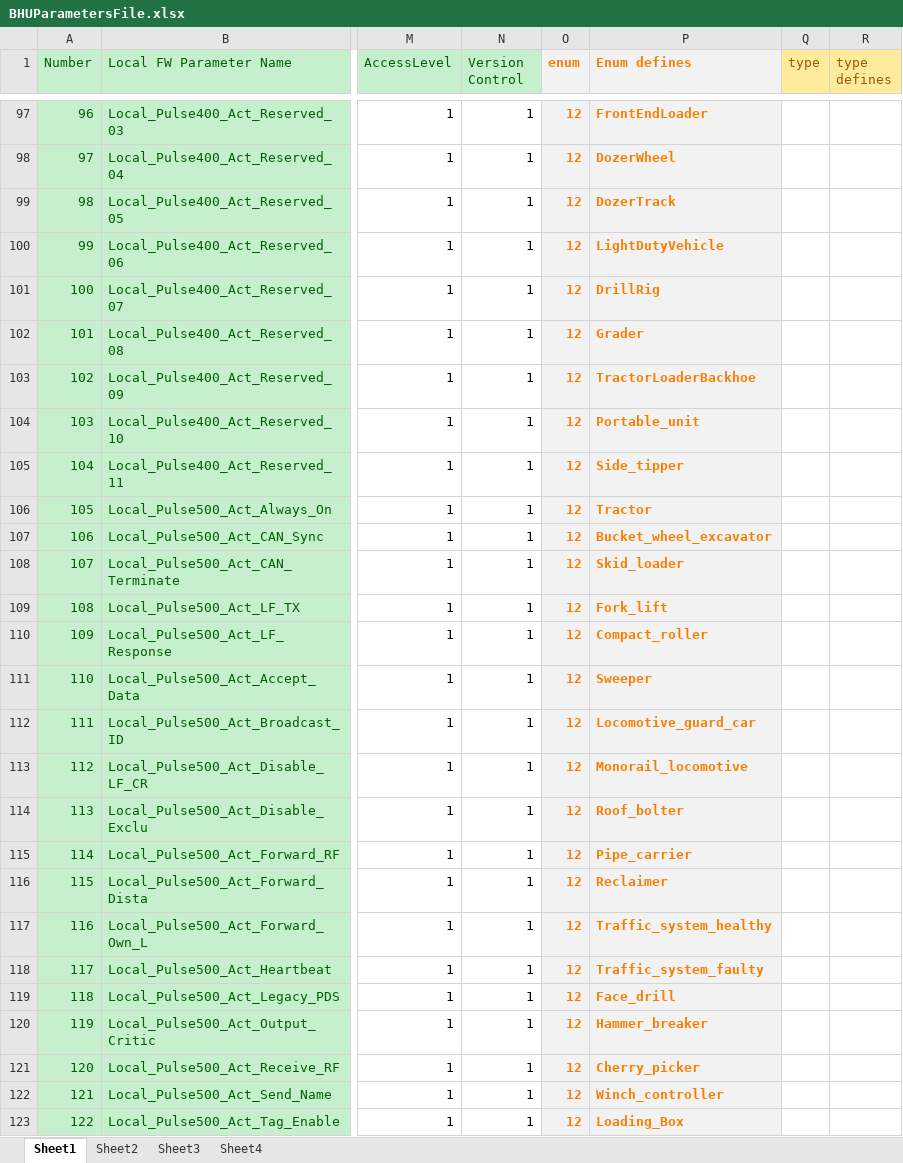
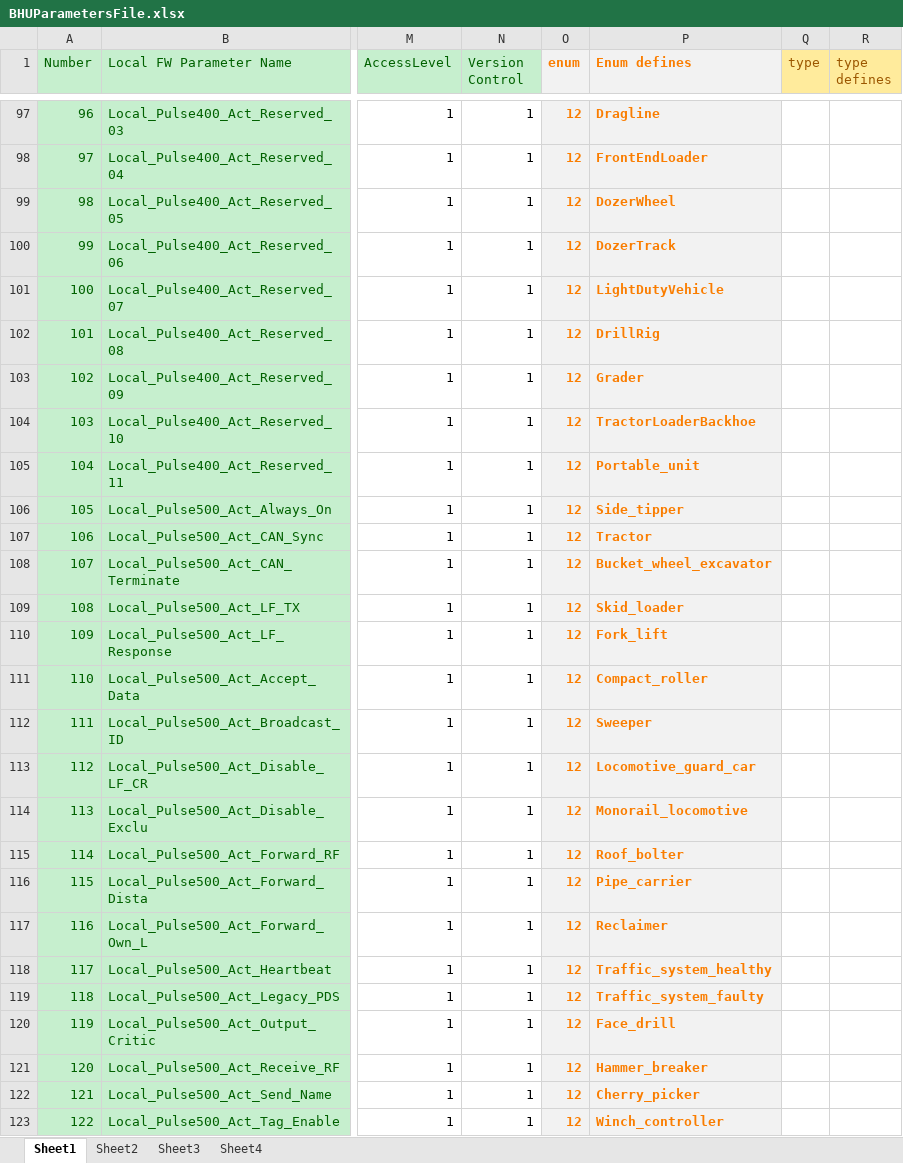
Before and after one commit to HermiMernok/Booyco-HMI-Utility, an Excel workbook: Booyco HMI Utility/Resources/Documents/BHUParametersFile.xlsx, sheet Sheet1, drawn as a sheet; only a part is shown, gaps mark what is left out; values as stored, in another font and other column widths than the file's, no borders; the diff covers the shown part only; the diff names each change by its address in the sheet, - before the commit and + after, or states it on an @@ line.

```diff
--- a/Booyco HMI Utility/Resources/Documents/BHUParametersFile.xlsx (sheet Sheet1)
+++ b/Booyco HMI Utility/Resources/Documents/BHUParametersFile.xlsx (sheet Sheet1)
-P97 (Enum defines): FrontEndLoader
+P97 (Enum defines): Dragline
-P98 (Enum defines): DozerWheel
+P98 (Enum defines): FrontEndLoader
-P99 (Enum defines): DozerTrack
+P99 (Enum defines): DozerWheel
-P100 (Enum defines): LightDutyVehicle
+P100 (Enum defines): DozerTrack
-P101 (Enum defines): DrillRig
+P101 (Enum defines): LightDutyVehicle
-P102 (Enum defines): Grader
+P102 (Enum defines): DrillRig
-P103 (Enum defines): TractorLoaderBackhoe
+P103 (Enum defines): Grader
-P104 (Enum defines): Portable_unit
+P104 (Enum defines): TractorLoaderBackhoe
-P105 (Enum defines): Side_tipper
+P105 (Enum defines): Portable_unit
-P106 (Enum defines): Tractor
+P106 (Enum defines): Side_tipper
-P107 (Enum defines): Bucket_wheel_excavator
+P107 (Enum defines): Tractor
-P108 (Enum defines): Skid_loader
+P108 (Enum defines): Bucket_wheel_excavator
-P109 (Enum defines): Fork_lift
+P109 (Enum defines): Skid_loader
-P110 (Enum defines): Compact_roller
+P110 (Enum defines): Fork_lift
-P111 (Enum defines): Sweeper
+P111 (Enum defines): Compact_roller
-P112 (Enum defines): Locomotive_guard_car
+P112 (Enum defines): Sweeper
-P113 (Enum defines): Monorail_locomotive
+P113 (Enum defines): Locomotive_guard_car
-P114 (Enum defines): Roof_bolter
+P114 (Enum defines): Monorail_locomotive
-P115 (Enum defines): Pipe_carrier
+P115 (Enum defines): Roof_bolter
-P116 (Enum defines): Reclaimer
+P116 (Enum defines): Pipe_carrier
-P117 (Enum defines): Traffic_system_healthy
+P117 (Enum defines): Reclaimer
-P118 (Enum defines): Traffic_system_faulty
+P118 (Enum defines): Traffic_system_healthy
-P119 (Enum defines): Face_drill
+P119 (Enum defines): Traffic_system_faulty
-P120 (Enum defines): Hammer_breaker
+P120 (Enum defines): Face_drill
-P121 (Enum defines): Cherry_picker
+P121 (Enum defines): Hammer_breaker
-P122 (Enum defines): Winch_controller
+P122 (Enum defines): Cherry_picker
-P123 (Enum defines): Loading_Box
+P123 (Enum defines): Winch_controller
```
Also changed, not shown: 106 edited cells and cell formats elsewhere in this sheet, 1 other file.
